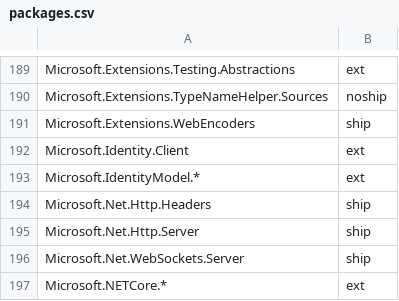
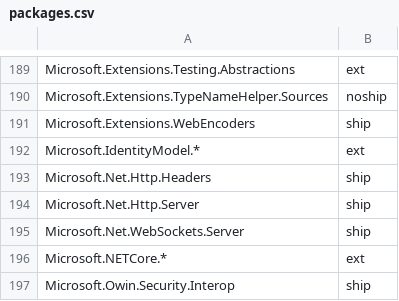
Before and after one commit to aspnet/Coherence, a CSV file: packages/packages.csv, drawn as a sheet; only a part is shown, gaps mark what is left out; the shorter side is filled out with more unchanged rows.

Commit message:
Remove Microsoft.Identity.Client from csv

```diff
--- a/packages/packages.csv
+++ b/packages/packages.csv
@@ -191,3 +191,2 @@ Microsoft.Extensions.TypeNameHelper.Sources,noship
 Microsoft.Extensions.WebEncoders,ship
-Microsoft.Identity.Client,ext
 Microsoft.IdentityModel.*,ext
```
Also changed, not shown: 1 other file.
